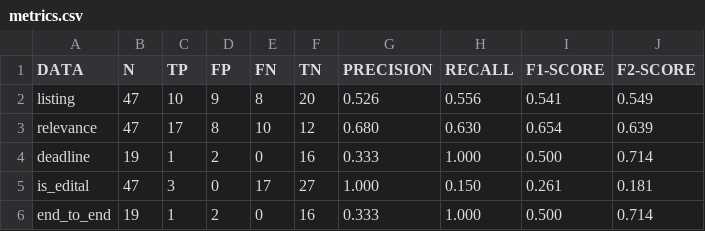
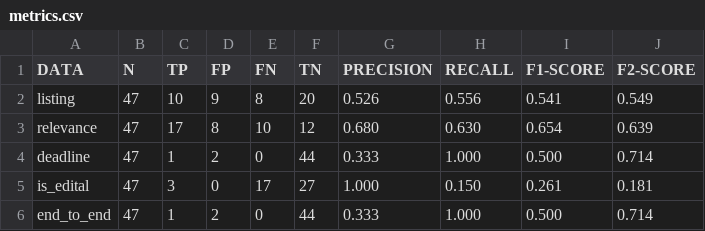
Before and after one commit to felipe-abdalla/webscrap-edital, a CSV file: datasets/run_2026-10-27T17-50-29/metrics.csv, drawn as a sheet.

```diff
--- a/datasets/run_2026-10-27T17-50-29/metrics.csv
+++ b/datasets/run_2026-10-27T17-50-29/metrics.csv
@@ -3,4 +3,4 @@ listing,47,10,9,8,20,0.526,0.556,0.541,0.549
 relevance,47,17,8,10,12,0.680,0.630,0.654,0.639
-deadline,19,1,2,0,16,0.333,1.000,0.500,0.714
+deadline,47,1,2,0,44,0.333,1.000,0.500,0.714
 is_edital,47,3,0,17,27,1.000,0.150,0.261,0.181
-end_to_end,19,1,2,0,16,0.333,1.000,0.500,0.714
+end_to_end,47,1,2,0,44,0.333,1.000,0.500,0.714
```
Also changed, not shown: 47 other files.
